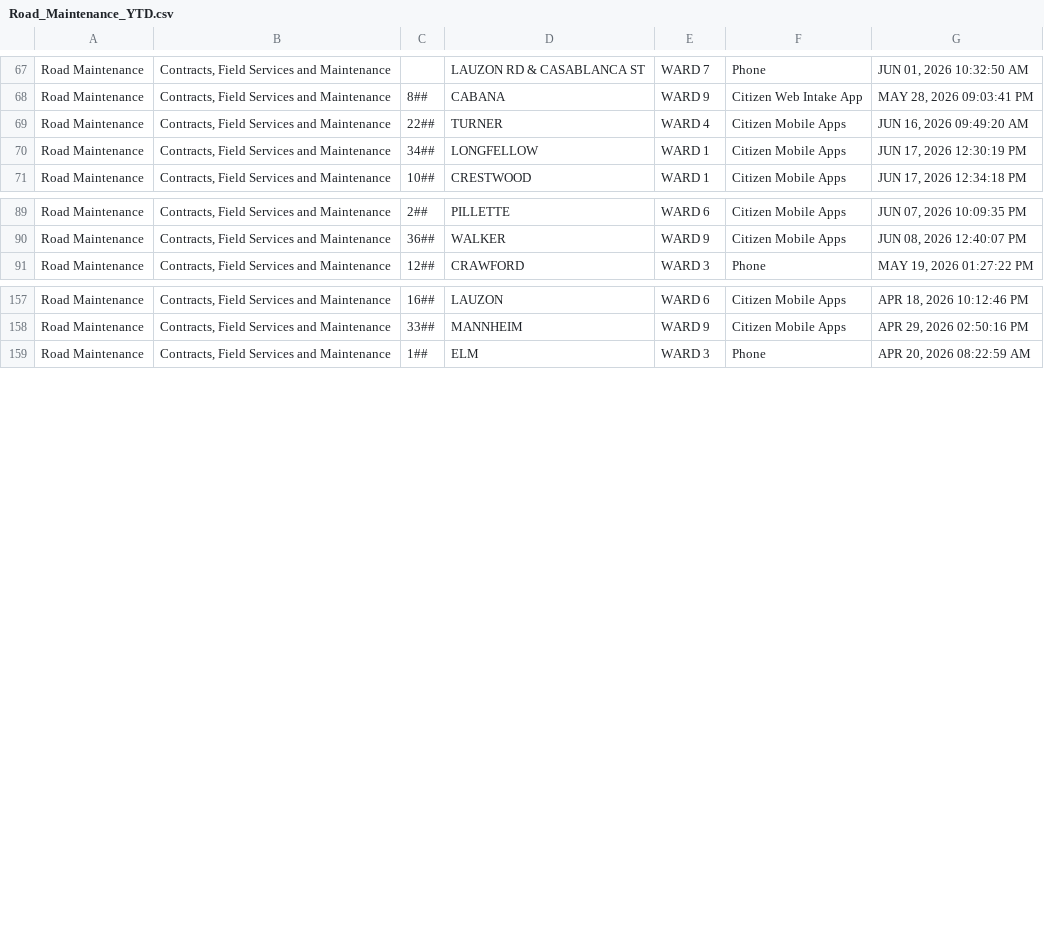
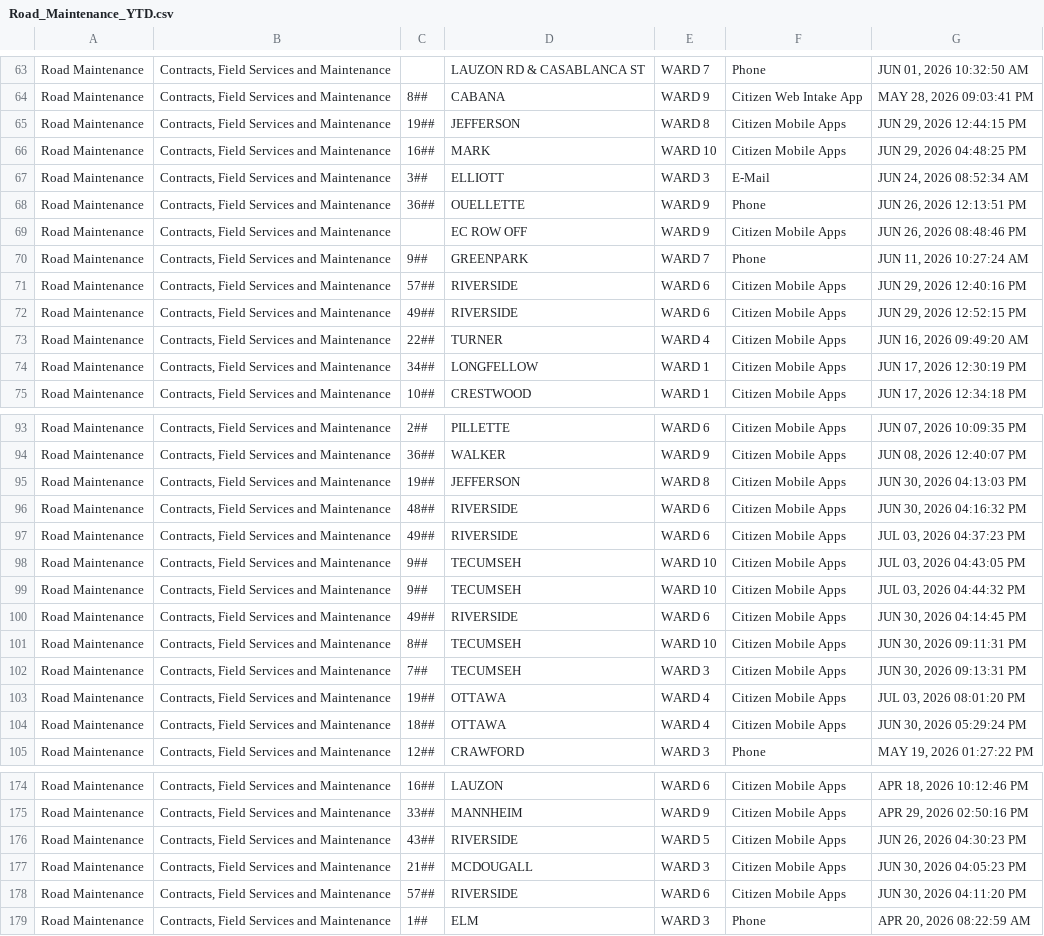
Before and after one commit to dntiontk/windsor-opendata, a CSV file: raw/roads-and-sidewalks/Road_Maintenance_YTD.csv, drawn as a sheet; only a part is shown, gaps mark what is left out; the diff covers the shown part only.

```diff
--- a/raw/roads-and-sidewalks/Road_Maintenance_YTD.csv
+++ b/raw/roads-and-sidewalks/Road_Maintenance_YTD.csv
@@ -68,2 +64,10 @@
 "Road Maintenance","Contracts, Field Services and Maintenance","8##","CABANA","WARD 9","Citizen Web Intake App","MAY 28, 2026 09:03:41 PM"
+"Road Maintenance","Contracts, Field Services and Maintenance","19##","JEFFERSON","WARD 8","Citizen Mobile Apps","JUN 29, 2026 12:44:15 PM"
+"Road Maintenance","Contracts, Field Services and Maintenance","16##","MARK","WARD 10","Citizen Mobile Apps","JUN 29, 2026 04:48:25 PM"
+"Road Maintenance","Contracts, Field Services and Maintenance","3##","ELLIOTT","WARD 3","E-Mail","JUN 24, 2026 08:52:34 AM"
+"Road Maintenance","Contracts, Field Services and Maintenance","36##","OUELLETTE","WARD 9","Phone","JUN 26, 2026 12:13:51 PM"
+"Road Maintenance","Contracts, Field Services and Maintenance"," ","EC ROW OFF","WARD 9","Citizen Mobile Apps","JUN 26, 2026 08:48:46 PM"
+"Road Maintenance","Contracts, Field Services and Maintenance","9##","GREENPARK","WARD 7","Phone","JUN 11, 2026 10:27:24 AM"
+"Road Maintenance","Contracts, Field Services and Maintenance","57##","RIVERSIDE","WARD 6","Citizen Mobile Apps","JUN 29, 2026 12:40:16 PM"
+"Road Maintenance","Contracts, Field Services and Maintenance","49##","RIVERSIDE","WARD 6","Citizen Mobile Apps","JUN 29, 2026 12:52:15 PM"
 "Road Maintenance","Contracts, Field Services and Maintenance","22##","TURNER","WARD 4","Citizen Mobile Apps","JUN 16, 2026 09:49:20 AM"
@@ -90,2 +94,12 @@
 "Road Maintenance","Contracts, Field Services and Maintenance","36##","WALKER","WARD 9","Citizen Mobile Apps","JUN 08, 2026 12:40:07 PM"
+"Road Maintenance","Contracts, Field Services and Maintenance","19##","JEFFERSON","WARD 8","Citizen Mobile Apps","JUN 30, 2026 04:13:03 PM"
+"Road Maintenance","Contracts, Field Services and Maintenance","48##","RIVERSIDE","WARD 6","Citizen Mobile Apps","JUN 30, 2026 04:16:32 PM"
+"Road Maintenance","Contracts, Field Services and Maintenance","49##","RIVERSIDE","WARD 6","Citizen Mobile Apps","JUL 03, 2026 04:37:23 PM"
+"Road Maintenance","Contracts, Field Services and Maintenance","9##","TECUMSEH","WARD 10","Citizen Mobile Apps","JUL 03, 2026 04:43:05 PM"
+"Road Maintenance","Contracts, Field Services and Maintenance","9##","TECUMSEH","WARD 10","Citizen Mobile Apps","JUL 03, 2026 04:44:32 PM"
+"Road Maintenance","Contracts, Field Services and Maintenance","49##","RIVERSIDE","WARD 6","Citizen Mobile Apps","JUN 30, 2026 04:14:45 PM"
+"Road Maintenance","Contracts, Field Services and Maintenance","8##","TECUMSEH","WARD 10","Citizen Mobile Apps","JUN 30, 2026 09:11:31 PM"
+"Road Maintenance","Contracts, Field Services and Maintenance","7##","TECUMSEH","WARD 3","Citizen Mobile Apps","JUN 30, 2026 09:13:31 PM"
+"Road Maintenance","Contracts, Field Services and Maintenance","19##","OTTAWA","WARD 4","Citizen Mobile Apps","JUL 03, 2026 08:01:20 PM"
+"Road Maintenance","Contracts, Field Services and Maintenance","18##","OTTAWA","WARD 4","Citizen Mobile Apps","JUN 30, 2026 05:29:24 PM"
 "Road Maintenance","Contracts, Field Services and Maintenance","12##","CRAWFORD","WARD 3","Phone","MAY 19, 2026 01:27:22 PM"
@@ -158,2 +175,5 @@
 "Road Maintenance","Contracts, Field Services and Maintenance","33##","MANNHEIM","WARD 9","Citizen Mobile Apps","APR 29, 2026 02:50:16 PM"
+"Road Maintenance","Contracts, Field Services and Maintenance","43##","RIVERSIDE","WARD 5","Citizen Mobile Apps","JUN 26, 2026 04:30:23 PM"
+"Road Maintenance","Contracts, Field Services and Maintenance","21##","MCDOUGALL","WARD 3","Citizen Mobile Apps","JUN 30, 2026 04:05:23 PM"
+"Road Maintenance","Contracts, Field Services and Maintenance","57##","RIVERSIDE","WARD 6","Citizen Mobile Apps","JUN 30, 2026 04:11:20 PM"
 "Road Maintenance","Contracts, Field Services and Maintenance","1##","ELM","WARD 3","Phone","APR 20, 2026 08:22:59 AM"
```
Also changed, not shown: 4 added rows elsewhere in this file, raw/parking/3Day_Parking_Infraction_YTD.csv, raw/parks-and-trails/Parks_Maintenance_YTD.csv, 32 other files.
